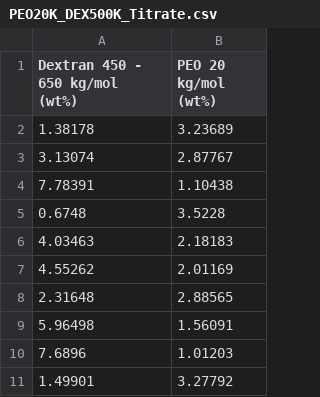
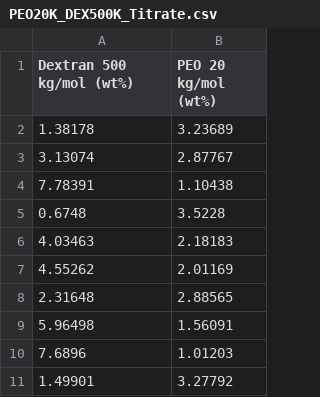
Before and after one commit to lanl/ldrd_neat_ml, a CSV file: neat_ml/data/figure_data/Binodal_Comparison_Figures/PEO20K_DEX500K_Titrate.csv, drawn as a sheet.

```diff
--- a/neat_ml/data/figure_data/Binodal_Comparison_Figures/PEO20K_DEX500K_Titrate.csv
+++ b/neat_ml/data/figure_data/Binodal_Comparison_Figures/PEO20K_DEX500K_Titrate.csv
@@ -1,2 +1,2 @@
-Dextran 450 - 650 kg/mol (wt%),PEO 20 kg/mol (wt%)
+Dextran 500 kg/mol (wt%),PEO 20 kg/mol (wt%)
 1.38178,3.23689
```
Also changed, not shown: neat_ml/data/Binary_Mixture_Phase_Information/PEO10K_DEX10K_Composition.csv, neat_ml/data/Binary_Mixture_Phase_Information/PEO20K_DEX500K_Composition.csv, 26 other files.
